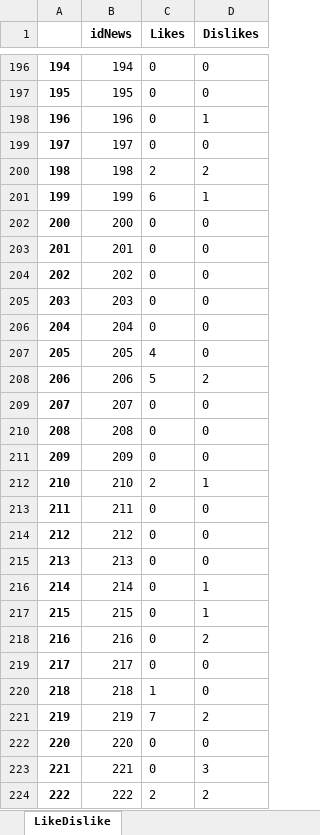
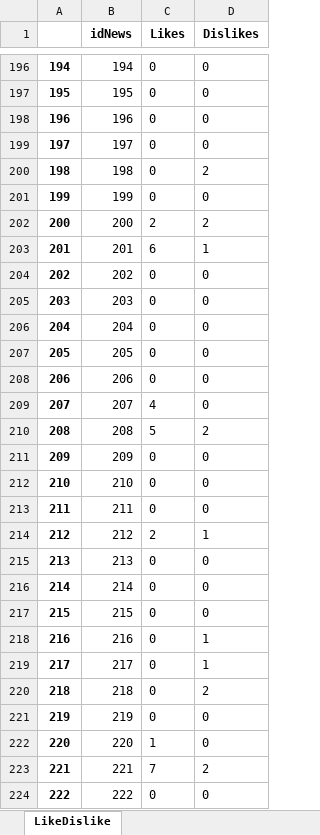
Before and after one commit to LifeIsFlow0/Korean-News-Scraper1, an Excel workbook: Scraper/LikeDislike.xlsx, sheet LikeDislike, drawn as a sheet; only a part is shown, gaps mark what is left out; values as stored, in another font and other column widths than the file's, no borders; the diff covers the shown part only; the diff names each change by its address in the sheet, - before the commit and + after, or states it on an @@ line.

```diff
--- a/Scraper/LikeDislike.xlsx (sheet LikeDislike)
+++ b/Scraper/LikeDislike.xlsx (sheet LikeDislike)
-D198 (Dislikes): 1
+D198 (Dislikes): 0
-C200 (Likes): 2
+C200 (Likes): 0
-C201 (Likes): 6
+C201 (Likes): 0
-D201 (Dislikes): 1
+D201 (Dislikes): 0
-C202 (Likes): 0
+C202 (Likes): 2
-D202 (Dislikes): 0
+D202 (Dislikes): 2
-C203 (Likes): 0
+C203 (Likes): 6
-D203 (Dislikes): 0
+D203 (Dislikes): 1
-C207 (Likes): 4
+C207 (Likes): 0
-C208 (Likes): 5
+C208 (Likes): 0
-D208 (Dislikes): 2
+D208 (Dislikes): 0
-C209 (Likes): 0
+C209 (Likes): 4
-C210 (Likes): 0
+C210 (Likes): 5
-D210 (Dislikes): 0
+D210 (Dislikes): 2
-C212 (Likes): 2
+C212 (Likes): 0
-D212 (Dislikes): 1
+D212 (Dislikes): 0
-C214 (Likes): 0
+C214 (Likes): 2
-D214 (Dislikes): 0
+D214 (Dislikes): 1
-D216:D217 (Dislikes): 1
+D216:D217 (Dislikes): 0
-D218 (Dislikes): 2
+D218 (Dislikes): 1
-D219 (Dislikes): 0
+D219 (Dislikes): 1
-C220 (Likes): 1
+C220 (Likes): 0
-D220 (Dislikes): 0
+D220 (Dislikes): 2
-C221 (Likes): 7
+C221 (Likes): 0
-D221 (Dislikes): 2
+D221 (Dislikes): 0
-C222 (Likes): 0
+C222 (Likes): 1
-C223 (Likes): 0
+C223 (Likes): 7
-D223 (Dislikes): 3
+D223 (Dislikes): 2
-C224 (Likes): 2
+C224 (Likes): 0
-D224 (Dislikes): 2
+D224 (Dislikes): 0
```
Also changed, not shown: 236 edited cells elsewhere in this sheet, 4 other files.
